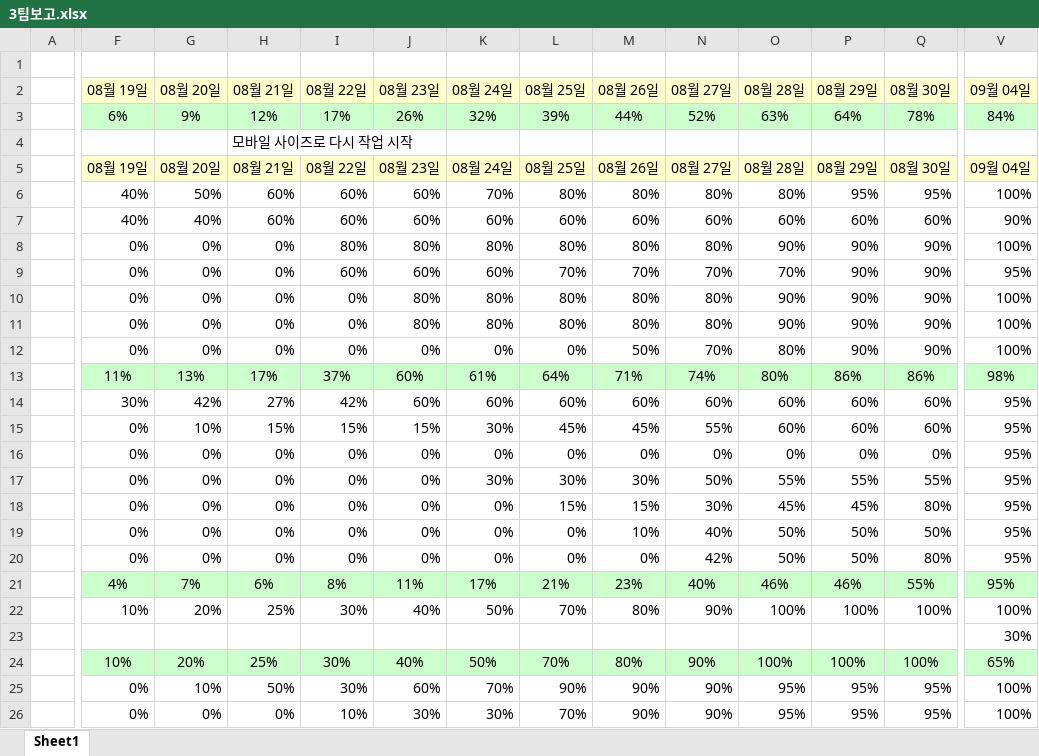
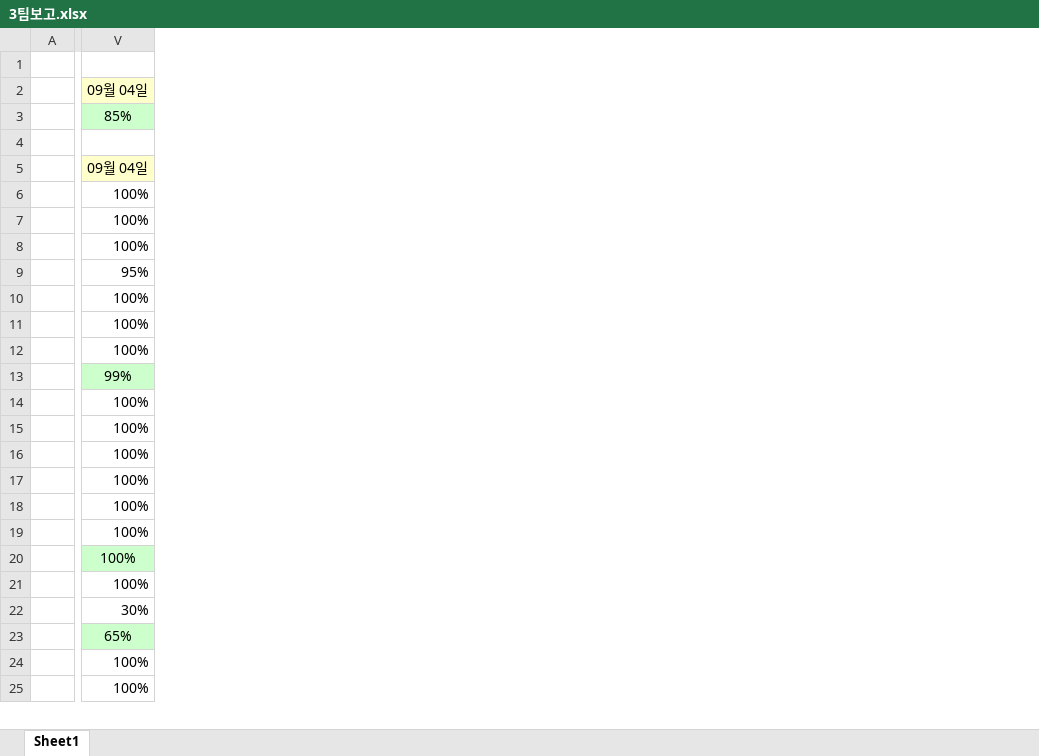
Before and after one commit to yeni0226/ParkingMate, an Excel workbook: 3팀보고.xlsx, sheet Sheet1, drawn as a sheet; only a part is shown, gaps mark what is left out; values as stored, in another font and other column widths than the file's, no borders; conditional formats not drawn; removed rows and columns are numbered as before the commit, all else as after; rows hold the shown columns only; the diff covers the shown part only; the diff names each change by its address in the sheet, - before the commit and + after, or states it on an @@ line.

Commit message:
보고수정

```diff
--- a/3팀보고.xlsx (sheet Sheet1)
+++ b/3팀보고.xlsx (sheet Sheet1)
@@ column F (08월 19일) hidden, rows 2-3: 08월 19일 | 6%; rows 6-16: 40% | 40% | 0% | 0% | 0% | 0% | 0% | 11% | 30% | 0% | 0%; rows 18-26: 0% | 0% | 0% | 4% | 10% |  | 10% | 0% | 0% @@
@@ column G (08월 20일) hidden, rows 2-3: 08월 20일 | 9%; rows 6-16: 50% | 40% | 0% | 0% | 0% | 0% | 0% | 13% | 42% | 10% | 0%; rows 18-26: 0% | 0% | 0% | 7% | 20% |  | 20% | 10% | 0% @@
@@ column H (08월 21일) hidden, rows 2-4: 08월 21일 | 12% | 모바일 사이즈로 다시 작업 시작; rows 6-16: 60% | 60% | 0% | 0% | 0% | 0% | 0% | 17% | 27% | 15% | 0%; rows 18-26: 0% | 0% | 0% | 6% | 25% |  | 25% | 50% | 0% @@
@@ column I (08월 22일) hidden, rows 2-3: 08월 22일 | 17%; rows 6-16: 60% | 60% | 80% | 60% | 0% | 0% | 0% | 37% | 42% | 15% | 0%; rows 18-26: 0% | 0% | 0% | 8% | 30% |  | 30% | 30% | 10% @@
@@ column J (08월 23일) hidden, rows 2-3: 08월 23일 | 26%; rows 6-16: 60% | 60% | 80% | 60% | 80% | 80% | 0% | 60% | 60% | 15% | 0%; rows 18-26: 0% | 0% | 0% | 11% | 40% |  | 40% | 60% | 30% @@
@@ column K (08월 24일) hidden, rows 2-3: 08월 24일 | 32%; rows 6-16: 70% | 60% | 80% | 60% | 80% | 80% | 0% | 61% | 60% | 30% | 0%; rows 18-26: 0% | 0% | 0% | 17% | 50% |  | 50% | 70% | 30% @@
@@ column L (08월 25일) hidden, rows 2-3: 08월 25일 | 39%; rows 6-16: 80% | 60% | 80% | 70% | 80% | 80% | 0% | 64% | 60% | 45% | 0%; rows 18-26: 15% | 0% | 0% | 21% | 70% |  | 70% | 90% | 70% @@
@@ column M (08월 26일) hidden, rows 2-3: 08월 26일 | 44%; rows 6-16: 80% | 60% | 80% | 70% | 80% | 80% | 50% | 71% | 60% | 45% | 0%; rows 18-26: 15% | 10% | 0% | 23% | 80% |  | 80% | 90% | 90% @@
@@ column N (08월 27일) hidden, rows 2-3: 08월 27일 | 52%; rows 6-16: 80% | 60% | 80% | 70% | 80% | 80% | 70% | 74% | 60% | 55% | 0%; rows 18-26: 30% | 40% | 42% | 40% | 90% |  | 90% | 90% | 90% @@
@@ column O (08월 28일) hidden, rows 2-3: 08월 28일 | 63%; rows 6-16: 80% | 60% | 90% | 70% | 90% | 90% | 80% | 80% | 60% | 60% | 0%; rows 18-26: 45% | 50% | 50% | 46% | 100% |  | 100% | 95% | 95% @@
@@ column P (08월 29일) hidden, rows 2-3: 08월 29일 | 64%; rows 6-16: 95% | 60% | 90% | 90% | 90% | 90% | 90% | 86% | 60% | 60% | 0%; rows 18-26: 45% | 50% | 50% | 46% | 100% |  | 100% | 95% | 95% @@
@@ column Q (08월 30일) hidden, rows 2-3: 08월 30일 | 78%; rows 6-16: 95% | 60% | 90% | 90% | 90% | 90% | 90% | 86% | 60% | 60% | 0%; rows 18-26: 80% | 50% | 80% | 55% | 100% |  | 100% | 95% | 95% @@
-V3 (09월 04일): 84%
+V3 (09월 04일): 85%
-V7 (09월 04일): 90%
+V7 (09월 04일): 100%
-V13 (09월 04일): 98%
+V13 (09월 04일): 99%
-V14:V16 (09월 04일): 95%
+V14:V16 (09월 04일): 100%
-row 17:  | 0% | 0% | 0% | 0% | 0% | 30% | 30% | 30% | 50% | 55% | 55% | 55% | 95%
-V17:V20 (09월 04일): 95%
+V17:V20 (09월 04일): 100%
```
Also changed, not shown: 4 removed columns elsewhere in this sheet, formulas that keep their value, hidden cells.
